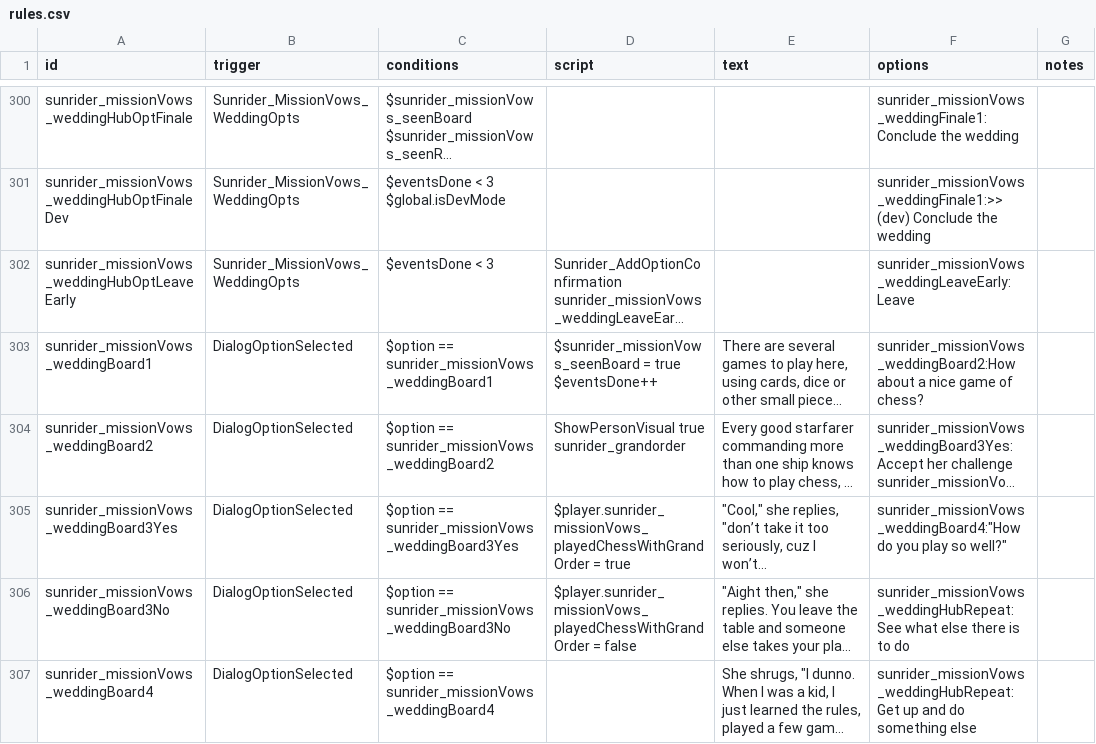
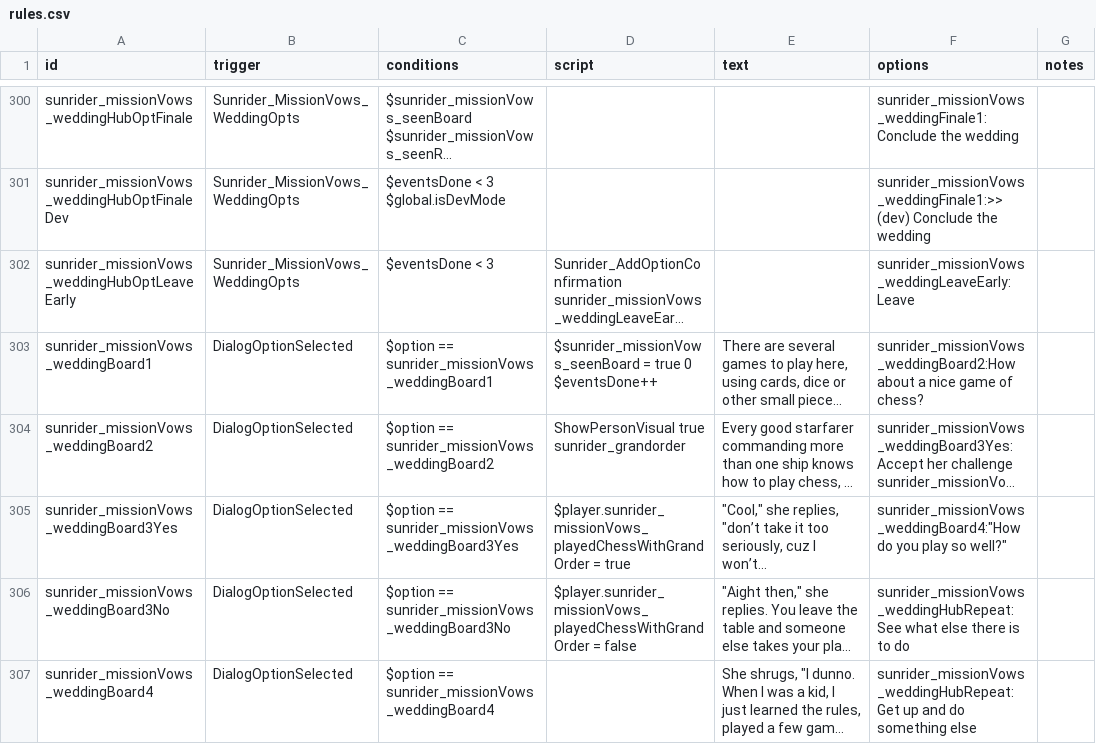
Before and after one commit to Histidine91/SS-Sunrider, a CSV file: data/campaign/rules.csv, drawn as a sheet; only a part is shown, gaps mark what is left out; long unchanged cells end in …; ↵ is a line break in a cell; the diff covers the shown part only; the diff names each change by its address in the sheet, - before the commit and + after, or states it on an @@ line.

```diff
--- a/data/campaign/rules.csv
+++ b/data/campaign/rules.csv
-D303 (script): …= true ↵ $eventsDone++
+D303 (script): …= true 0 ↵ $eventsDone++
```
Also changed, not shown: 3 edited cells elsewhere in this file, 8 other files.
